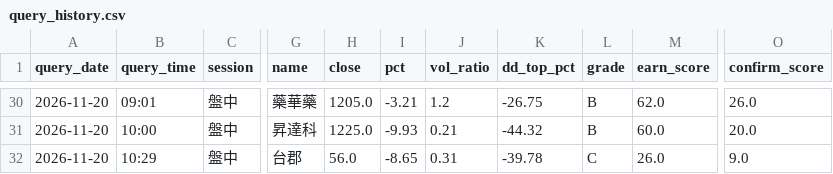
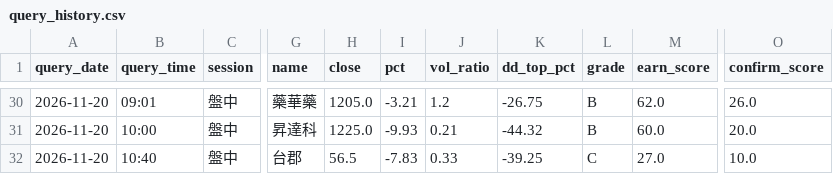
Before and after one commit to bios12-huang/stock-report-pages, a CSV file: data/query_history.csv, drawn as a sheet; only a part is shown, gaps mark what is left out; the diff names each change by its address in the sheet, - before the commit and + after, or states it on an @@ line.

Commit message:
log 6269 (2026-11-20 盤中)

```diff
--- a/data/query_history.csv
+++ b/data/query_history.csv
-B32 (query_time): 10:29
+B32 (query_time): 10:40
-H32 (close): 56.0
+H32 (close): 56.5
-I32 (pct): -8.65
+I32 (pct): -7.83
-J32 (vol_ratio): 0.31
+J32 (vol_ratio): 0.33
-K32 (dd_top_pct): -39.78
+K32 (dd_top_pct): -39.25
-M32 (earn_score): 26.0
+M32 (earn_score): 27.0
-O32 (confirm_score): 9.0
+O32 (confirm_score): 10.0
```
